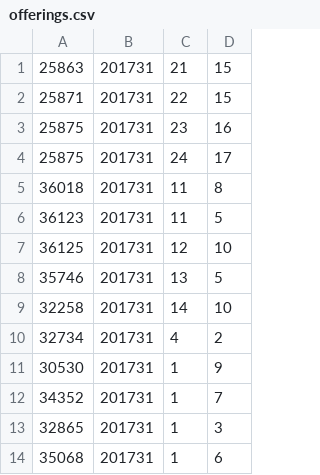
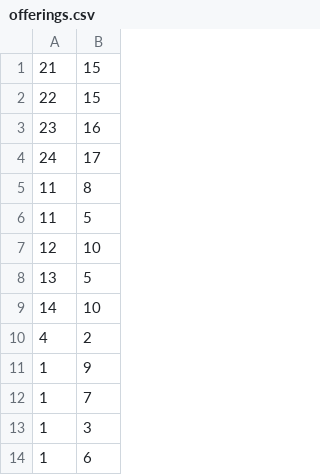
Before and after one commit to mmendoza83/OCCOfficeHours, a CSV file: app/src/main/assets/offerings.csv, drawn as a sheet; only a part is shown; the diff names each change by its address in the sheet, - before the commit and + after, or states it on an @@ line.

```diff
--- a/app/src/main/assets/offerings.csv
+++ b/app/src/main/assets/offerings.csv
-column A, rows 1-14: 25863 | 25871 | 25875 | 25875 | 36018 | 36123 | 36125 | 35746 | 32258 | 32734 | 30530 | 34352 | 32865 | 35068
-column B, rows 1-14: all 201731
```
Also changed, not shown: 1 other file.
